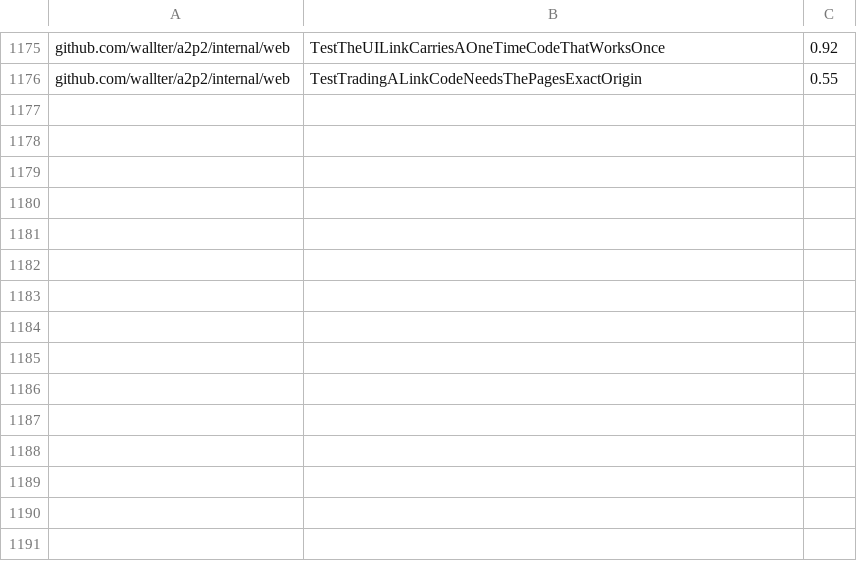
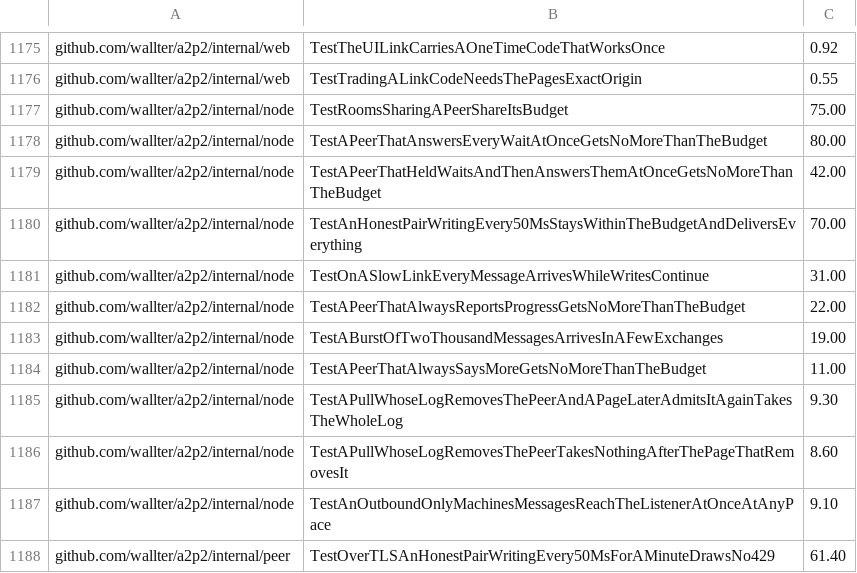
Before and after one commit to wallter/a2p2, a TSV file: scripts/test-timings.tsv, drawn as a sheet; only a part is shown, gaps mark what is left out.

```diff
--- a/scripts/test-timings.tsv
+++ b/scripts/test-timings.tsv
@@ -1176 +1176,13 @@ github.com/wallter/a2p2/internal/web	TestTheUILinkCarriesAOneTimeCodeThatWorksOn
 github.com/wallter/a2p2/internal/web	TestTradingALinkCodeNeedsThePagesExactOrigin	0.55
+github.com/wallter/a2p2/internal/node	TestRoomsSharingAPeerShareItsBudget	75.00
+github.com/wallter/a2p2/internal/node	TestAPeerThatAnswersEveryWaitAtOnceGetsNoMoreThanTheBudget	80.00
+github.com/wallter/a2p2/internal/node	TestAPeerThatHeldWaitsAndThenAnswersThemAtOnceGetsNoMoreThanTheBudget	42.00
+github.com/wallter/a2p2/internal/node	TestAnHonestPairWritingEvery50MsStaysWithinTheBudgetAndDeliversEverything	70.00
+github.com/wallter/a2p2/internal/node	TestOnASlowLinkEveryMessageArrivesWhileWritesContinue	31.00
+github.com/wallter/a2p2/internal/node	TestAPeerThatAlwaysReportsProgressGetsNoMoreThanTheBudget	22.00
+github.com/wallter/a2p2/internal/node	TestABurstOfTwoThousandMessagesArrivesInAFewExchanges	19.00
+github.com/wallter/a2p2/internal/node	TestAPeerThatAlwaysSaysMoreGetsNoMoreThanTheBudget	11.00
+github.com/wallter/a2p2/internal/node	TestAPullWhoseLogRemovesThePeerAndAPageLaterAdmitsItAgainTakesTheWholeLog	9.30
+github.com/wallter/a2p2/internal/node	TestAPullWhoseLogRemovesThePeerTakesNothingAfterThePageThatRemovesIt	8.60
+github.com/wallter/a2p2/internal/node	TestAnOutboundOnlyMachinesMessagesReachTheListenerAtOnceAtAnyPace	9.10
+github.com/wallter/a2p2/internal/peer	TestOverTLSAnHonestPairWritingEvery50MsForAMinuteDrawsNo429	61.40
```
Also changed, not shown: 16 other files.
